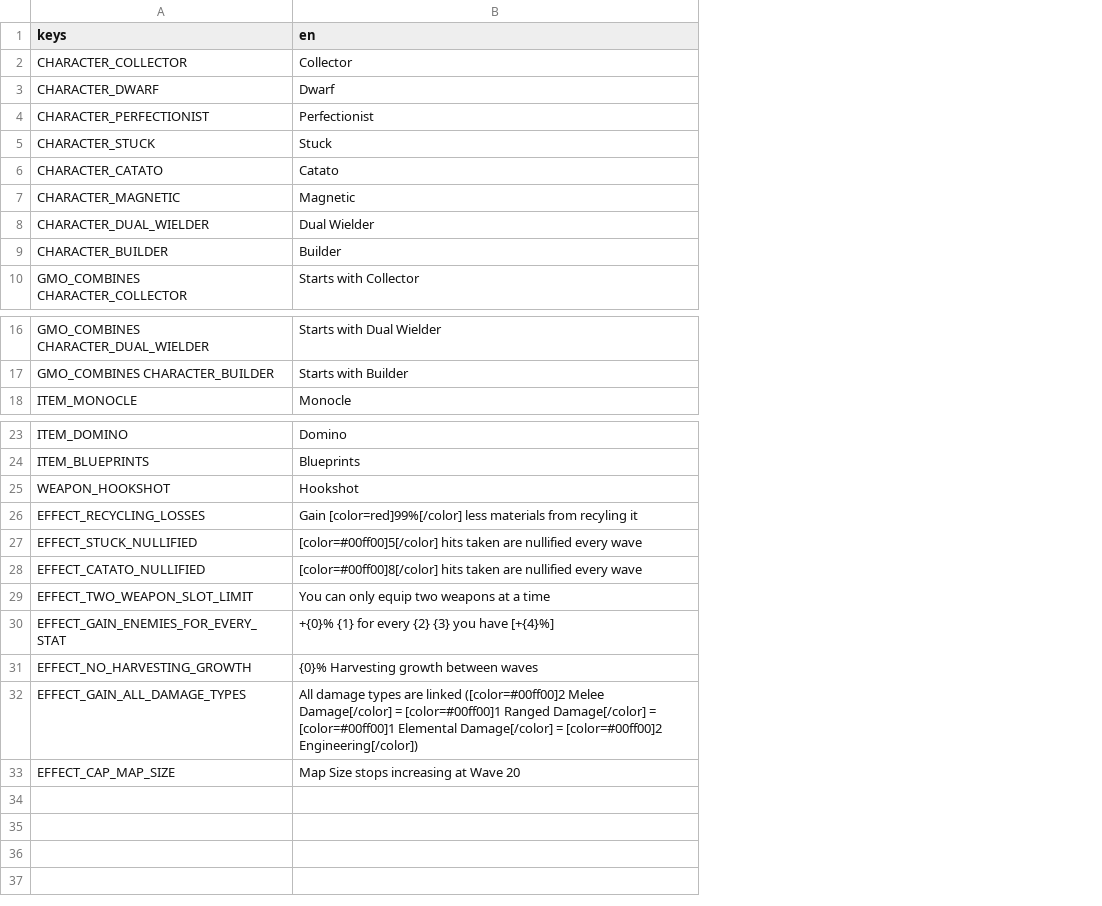
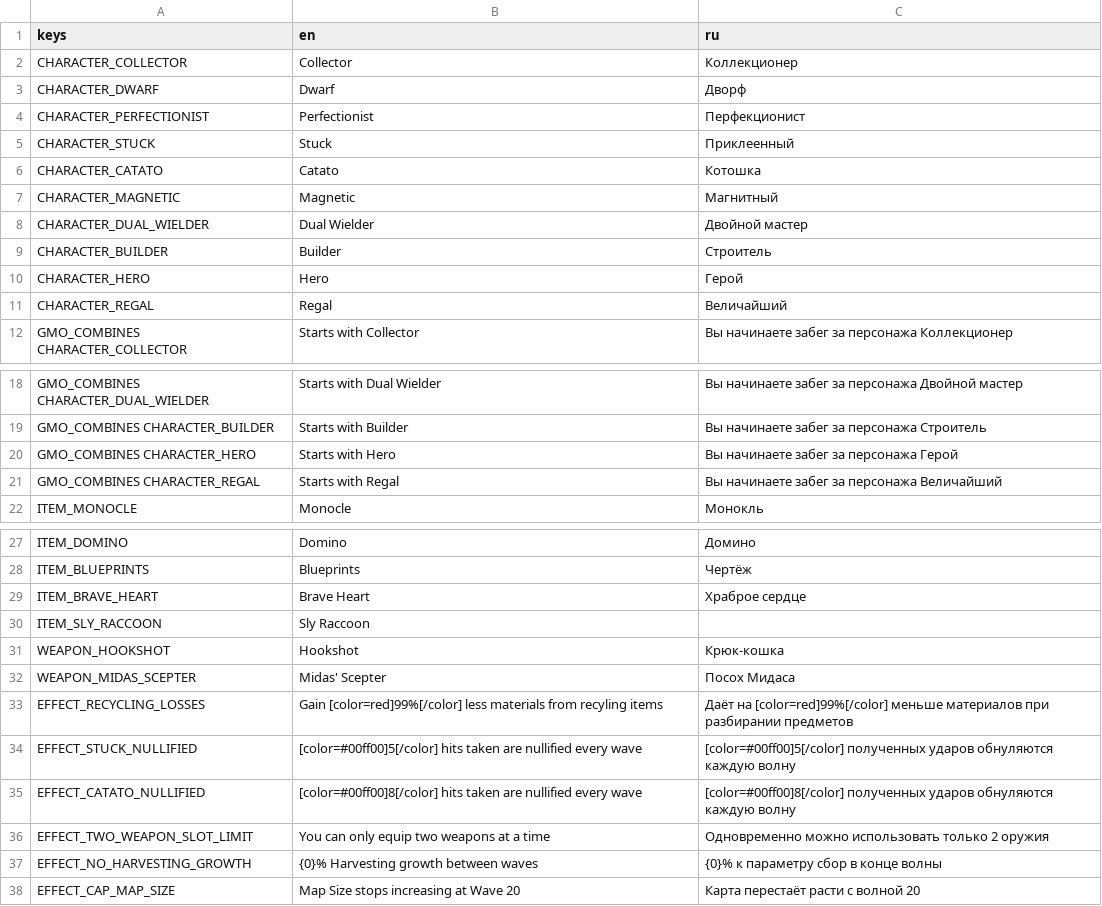
Before and after one commit to scgm0/SCGM-i18n, a CSV file: mods-unpacked/SCGM-i18n/translations/EviePatamon-Patamods/translations/patamods_text.csv, drawn as a sheet; only a part is shown, gaps mark what is left out; removed rows and columns are numbered as before the commit, all else as after; the diff names each change by its address in the sheet, - before the commit and + after, or states it on an @@ line.

Commit message:
更新`EviePatamon-Patamods`翻译

```diff
--- a/mods-unpacked/SCGM-i18n/translations/EviePatamon-Patamods/translations/patamods_text.csv
+++ b/mods-unpacked/SCGM-i18n/translations/EviePatamon-Patamods/translations/patamods_text.csv
+column C (ru), rows 2-9: Коллекционер | Дворф | Перфекционист | Приклеенный | Котошка | Магнитный | Двойной мастер | Строитель; row 12: Вы начинаете забег за персонажа Коллекционер; rows 18-19: Вы начинаете забег за персонажа Двойной мастер | Вы начинаете забег за персонажа Строитель; row 22: Монокль; rows 27-28: Домино | Чертёж; row 31: Крюк-кошка; rows 33-38: Даёт на [color=red]99%[/color] меньше материалов при разбирании предметов | [color=#00ff00]5[/color] полученных ударов обнуляются каждую волну | [color=#00ff00]8[/color] полученных ударов обнуляются каждую волну | Одновременно можно использовать только 2 оружия | {0}% к параметру сбор в конце волны | Карта перестаёт расти с волной 20
+row 10: CHARACTER_HERO | Hero | Герой
+row 11: CHARACTER_REGAL | Regal | Величайший
+row 20: GMO_COMBINES CHARACTER_HERO | Starts with Hero | Вы начинаете забег за персонажа Герой
+row 21: GMO_COMBINES CHARACTER_REGAL | Starts with Regal | Вы начинаете забег за персонажа Величайший
+row 29: ITEM_BRAVE_HEART | Brave Heart | Храброе сердце
+row 30: ITEM_SLY_RACCOON | Sly Raccoon
+row 32: WEAPON_MIDAS_SCEPTER | Midas' Scepter | Посох Мидаса
-B33 (en): …from recyling it
+B33 (en): …from recyling items
-row 30: EFFECT_GAIN_ENEMIES_FOR_EVERY_STAT | +{0}% {1} for every {2} {3} you have [+{4}%]
-row 32: EFFECT_GAIN_ALL_DAMAGE_TYPES | All damage types are linked ([color=#00ff00]2 Melee Damage[/color] = [color=#00ff00]1 Ranged Damage[/color] = [color=#00ff00]1 Elemental Damage[/color] = [color=#00ff00]2 Engineering[/color])
```
Also changed, not shown: 4 other files.
